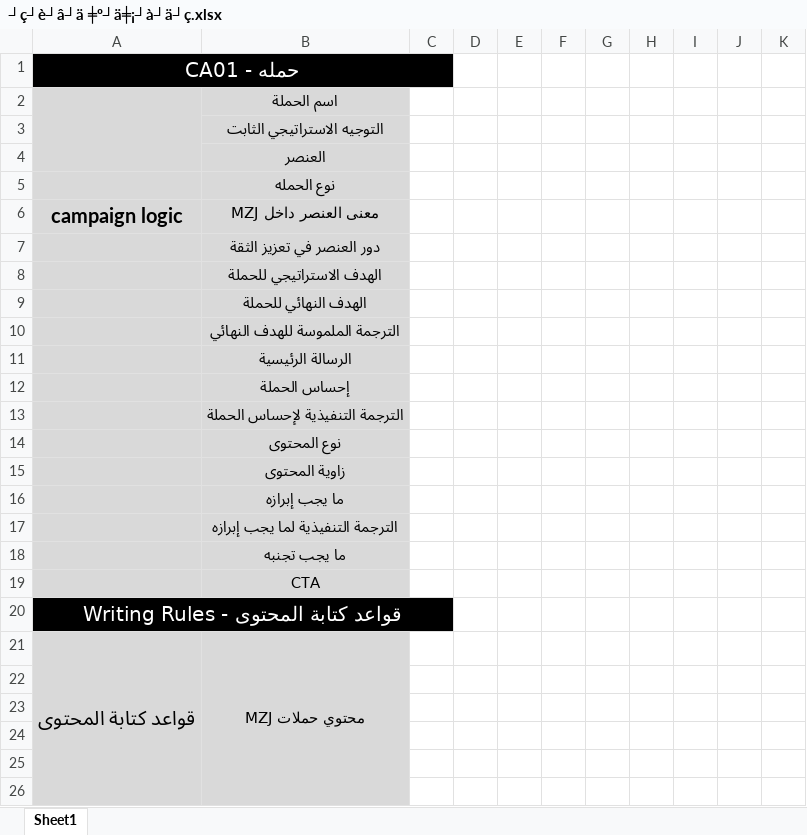
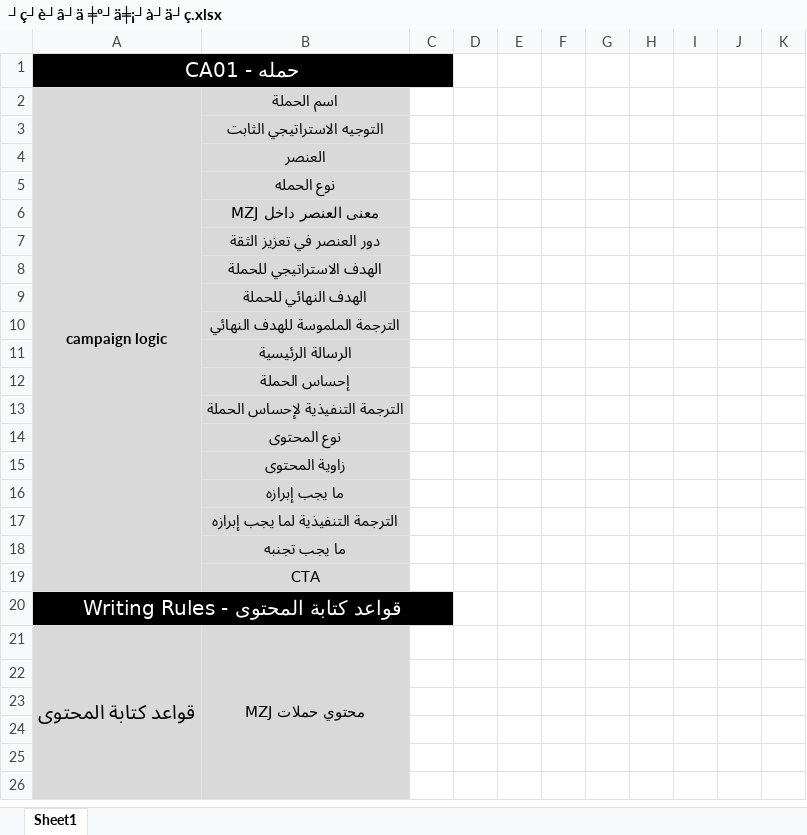
Before and after one commit to ahmedrashed90/MZJ-, an Excel workbook: assets/templates/┘ç┘è┘â┘ä ╪º┘ä╪¡┘à┘ä┘ç.xlsx, sheet Sheet1, drawn as a sheet; only a part is shown; values as stored, in another font and other column widths than the file's, no borders; the diff names each change by its address in the sheet, - before the commit and + after, or states it on an @@ line.

```diff
--- a/assets/templates/┘ç┘è┘â┘ä ╪º┘ä╪¡┘à┘ä┘ç.xlsx (sheet Sheet1)
+++ b/assets/templates/┘ç┘è┘â┘ä ╪º┘ä╪¡┘à┘ä┘ç.xlsx (sheet Sheet1)
-A2: (empty)
+A2: campaign logic
-A2:A4 merged
+A2:A19 merged
-A6 (campaign logic): campaign logic
+A6 (campaign logic): (empty)
```
Also changed, not shown: 2 other files.
